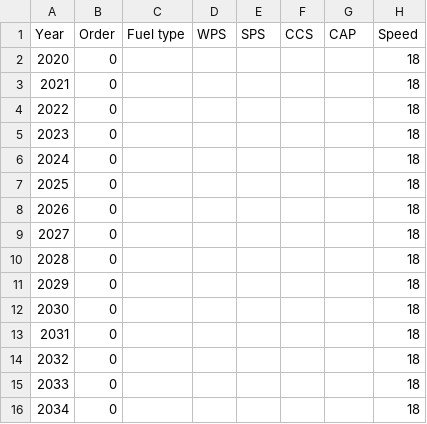
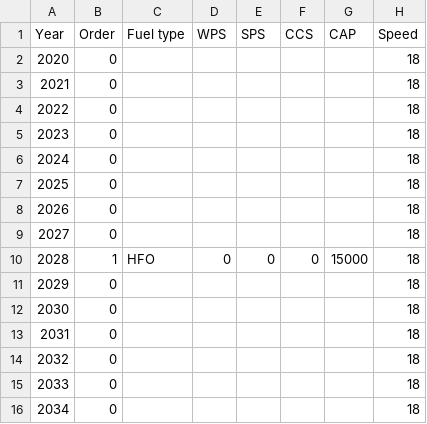
Before and after one commit to tigervalley1988/GHG-reduction-project, a CSV file: parameters/decisionList1.csv, drawn as a sheet; only a part is shown.

Commit message:
Update decisionList1.csv

```diff
--- a/parameters/decisionList1.csv
+++ b/parameters/decisionList1.csv
@@ -9,3 +9,3 @@ Year,Order,Fuel type,WPS,SPS,CCS,CAP,Speed
 2027,0,,,,,,18
-2028,0,,,,,,18
+2028,1,HFO,0,0,0,15000,18
 2029,0,,,,,,18
```
